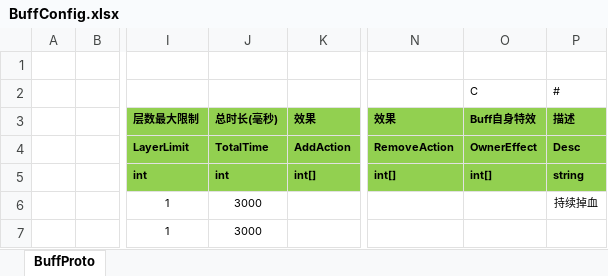
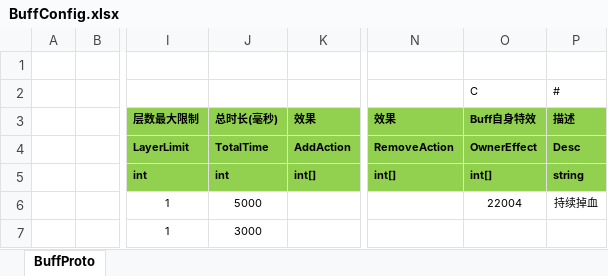
Before and after one commit to classdraw/ETMMO, an Excel workbook: ET-release8.1/Unity/Assets/Config/Excel/BuffConfig.xlsx, sheet BuffProto, drawn as a sheet; only a part is shown, gaps mark what is left out; values as stored, in another font and other column widths than the file's, no borders; the diff names each change by its address in the sheet, - before the commit and + after, or states it on an @@ line.

```diff
--- a/ET-release8.1/Unity/Assets/Config/Excel/BuffConfig.xlsx (sheet BuffProto)
+++ b/ET-release8.1/Unity/Assets/Config/Excel/BuffConfig.xlsx (sheet BuffProto)
-J6 (总时长(毫秒)): 3000
+J6 (总时长(毫秒)): 5000
-O6 (Buff自身特效): (empty)
+O6 (Buff自身特效): 22004
```
Also changed, not shown: ET-release8.1/Unity/Assets/Config/Excel/ActionsConfig.xlsx, ET-release8.1/Unity/Assets/Config/Excel/EffectConfig.xlsx, 20 other files.
